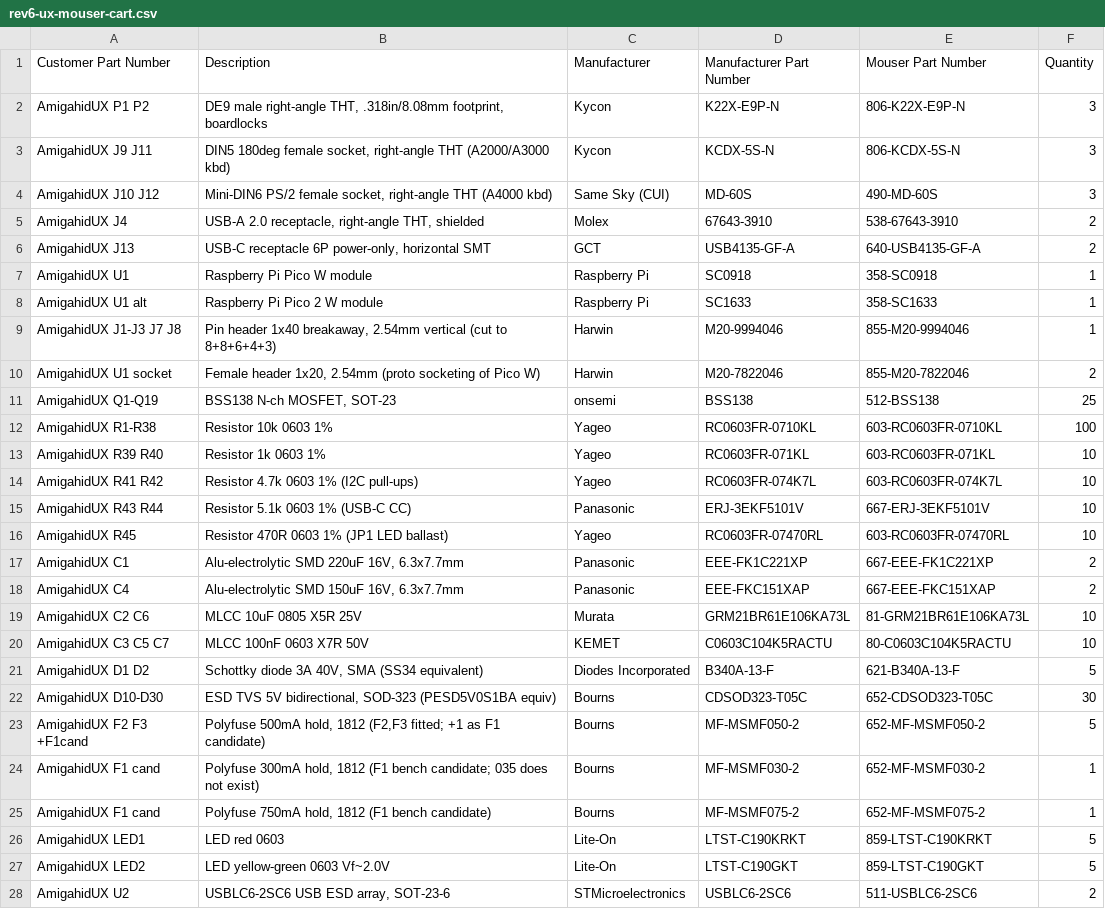
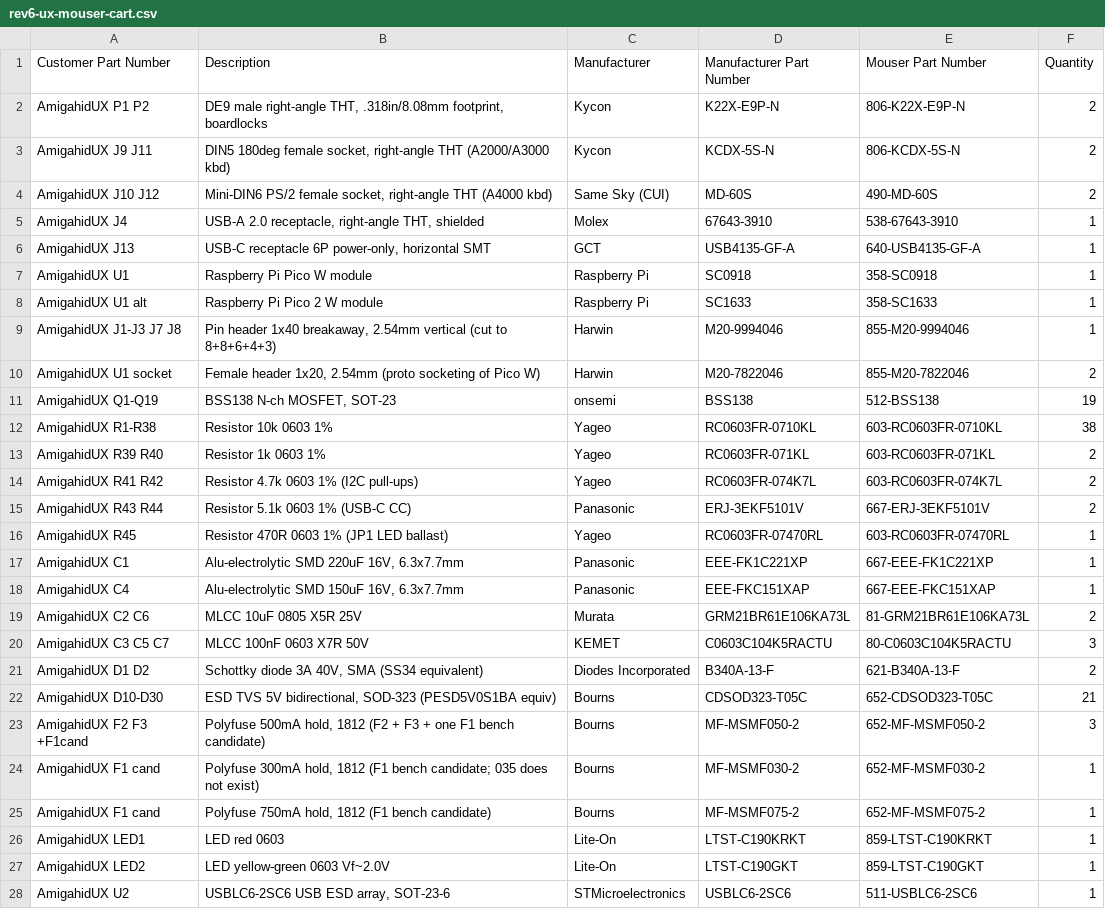
Before and after one commit to jusii/amigahid-pico-UX, a CSV file: kicad/rev6/rev6-ux-mouser-cart.csv, drawn as a sheet.

Commit message:
doc: cut the cart csv to exact one-unit quantities

```diff
--- a/kicad/rev6/rev6-ux-mouser-cart.csv
+++ b/kicad/rev6/rev6-ux-mouser-cart.csv
@@ -1,7 +1,7 @@
 Customer Part Number,Description,Manufacturer,Manufacturer Part Number,Mouser Part Number,Quantity
-AmigahidUX P1 P2,"DE9 male right-angle THT, .318in/8.08mm footprint, boardlocks",Kycon,K22X-E9P-N,806-K22X-E9P-N,3
-AmigahidUX J9 J11,"DIN5 180deg female socket, right-angle THT (A2000/A3000 kbd)",Kycon,KCDX-5S-N,806-KCDX-5S-N,3
-AmigahidUX J10 J12,"Mini-DIN6 PS/2 female socket, right-angle THT (A4000 kbd)",Same Sky (CUI),MD-60S,490-MD-60S,3
-AmigahidUX J4,"USB-A 2.0 receptacle, right-angle THT, shielded",Molex,67643-3910,538-67643-3910,2
-AmigahidUX J13,"USB-C receptacle 6P power-only, horizontal SMT",GCT,USB4135-GF-A,640-USB4135-GF-A,2
+AmigahidUX P1 P2,"DE9 male right-angle THT, .318in/8.08mm footprint, boardlocks",Kycon,K22X-E9P-N,806-K22X-E9P-N,2
+AmigahidUX J9 J11,"DIN5 180deg female socket, right-angle THT (A2000/A3000 kbd)",Kycon,KCDX-5S-N,806-KCDX-5S-N,2
+AmigahidUX J10 J12,"Mini-DIN6 PS/2 female socket, right-angle THT (A4000 kbd)",Same Sky (CUI),MD-60S,490-MD-60S,2
+AmigahidUX J4,"USB-A 2.0 receptacle, right-angle THT, shielded",Molex,67643-3910,538-67643-3910,1
+AmigahidUX J13,"USB-C receptacle 6P power-only, horizontal SMT",GCT,USB4135-GF-A,640-USB4135-GF-A,1
 AmigahidUX U1,Raspberry Pi Pico W module,Raspberry Pi,SC0918,358-SC0918,1
@@ -10,19 +10,19 @@ AmigahidUX J1-J3 J7 J8,"Pin header 1x40 breakaway, 2.54mm vertical (cut to 8+8+6
 AmigahidUX U1 socket,"Female header 1x20, 2.54mm (proto socketing of Pico W)",Harwin,M20-7822046,855-M20-7822046,2
-AmigahidUX Q1-Q19,"BSS138 N-ch MOSFET, SOT-23",onsemi,BSS138,512-BSS138,25
-AmigahidUX R1-R38,Resistor 10k 0603 1%,Yageo,RC0603FR-0710KL,603-RC0603FR-0710KL,100
-AmigahidUX R39 R40,Resistor 1k 0603 1%,Yageo,RC0603FR-071KL,603-RC0603FR-071KL,10
-AmigahidUX R41 R42,Resistor 4.7k 0603 1% (I2C pull-ups),Yageo,RC0603FR-074K7L,603-RC0603FR-074K7L,10
-AmigahidUX R43 R44,Resistor 5.1k 0603 1% (USB-C CC),Panasonic,ERJ-3EKF5101V,667-ERJ-3EKF5101V,10
-AmigahidUX R45,Resistor 470R 0603 1% (JP1 LED ballast),Yageo,RC0603FR-07470RL,603-RC0603FR-07470RL,10
-AmigahidUX C1,"Alu-electrolytic SMD 220uF 16V, 6.3x7.7mm",Panasonic,EEE-FK1C221XP,667-EEE-FK1C221XP,2
-AmigahidUX C4,"Alu-electrolytic SMD 150uF 16V, 6.3x7.7mm",Panasonic,EEE-FKC151XAP,667-EEE-FKC151XAP,2
-AmigahidUX C2 C6,MLCC 10uF 0805 X5R 25V,Murata,GRM21BR61E106KA73L,81-GRM21BR61E106KA73L,10
-AmigahidUX C3 C5 C7,MLCC 100nF 0603 X7R 50V,KEMET,C0603C104K5RACTU,80-C0603C104K5RACTU,10
-AmigahidUX D1 D2,"Schottky diode 3A 40V, SMA (SS34 equivalent)",Diodes Incorporated,B340A-13-F,621-B340A-13-F,5
-AmigahidUX D10-D30,"ESD TVS 5V bidirectional, SOD-323 (PESD5V0S1BA equiv)",Bourns,CDSOD323-T05C,652-CDSOD323-T05C,30
-AmigahidUX F2 F3 +F1cand,"Polyfuse 500mA hold, 1812 (F2,F3 fitted; +1 as F1 candidate)",Bourns,MF-MSMF050-2,652-MF-MSMF050-2,5
+AmigahidUX Q1-Q19,"BSS138 N-ch MOSFET, SOT-23",onsemi,BSS138,512-BSS138,19
+AmigahidUX R1-R38,Resistor 10k 0603 1%,Yageo,RC0603FR-0710KL,603-RC0603FR-0710KL,38
+AmigahidUX R39 R40,Resistor 1k 0603 1%,Yageo,RC0603FR-071KL,603-RC0603FR-071KL,2
+AmigahidUX R41 R42,Resistor 4.7k 0603 1% (I2C pull-ups),Yageo,RC0603FR-074K7L,603-RC0603FR-074K7L,2
+AmigahidUX R43 R44,Resistor 5.1k 0603 1% (USB-C CC),Panasonic,ERJ-3EKF5101V,667-ERJ-3EKF5101V,2
+AmigahidUX R45,Resistor 470R 0603 1% (JP1 LED ballast),Yageo,RC0603FR-07470RL,603-RC0603FR-07470RL,1
+AmigahidUX C1,"Alu-electrolytic SMD 220uF 16V, 6.3x7.7mm",Panasonic,EEE-FK1C221XP,667-EEE-FK1C221XP,1
+AmigahidUX C4,"Alu-electrolytic SMD 150uF 16V, 6.3x7.7mm",Panasonic,EEE-FKC151XAP,667-EEE-FKC151XAP,1
+AmigahidUX C2 C6,MLCC 10uF 0805 X5R 25V,Murata,GRM21BR61E106KA73L,81-GRM21BR61E106KA73L,2
+AmigahidUX C3 C5 C7,MLCC 100nF 0603 X7R 50V,KEMET,C0603C104K5RACTU,80-C0603C104K5RACTU,3
+AmigahidUX D1 D2,"Schottky diode 3A 40V, SMA (SS34 equivalent)",Diodes Incorporated,B340A-13-F,621-B340A-13-F,2
+AmigahidUX D10-D30,"ESD TVS 5V bidirectional, SOD-323 (PESD5V0S1BA equiv)",Bourns,CDSOD323-T05C,652-CDSOD323-T05C,21
+AmigahidUX F2 F3 +F1cand,"Polyfuse 500mA hold, 1812 (F2 + F3 + one F1 bench candidate)",Bourns,MF-MSMF050-2,652-MF-MSMF050-2,3
 AmigahidUX F1 cand,"Polyfuse 300mA hold, 1812 (F1 bench candidate; 035 does not exist)",Bourns,MF-MSMF030-2,652-MF-MSMF030-2,1
 AmigahidUX F1 cand,"Polyfuse 750mA hold, 1812 (F1 bench candidate)",Bourns,MF-MSMF075-2,652-MF-MSMF075-2,1
-AmigahidUX LED1,LED red 0603,Lite-On,LTST-C190KRKT,859-LTST-C190KRKT,5
-AmigahidUX LED2,LED yellow-green 0603 Vf~2.0V,Lite-On,LTST-C190GKT,859-LTST-C190GKT,5
-AmigahidUX U2,"USBLC6-2SC6 USB ESD array, SOT-23-6",STMicroelectronics,USBLC6-2SC6,511-USBLC6-2SC6,2
+AmigahidUX LED1,LED red 0603,Lite-On,LTST-C190KRKT,859-LTST-C190KRKT,1
+AmigahidUX LED2,LED yellow-green 0603 Vf~2.0V,Lite-On,LTST-C190GKT,859-LTST-C190GKT,1
+AmigahidUX U2,"USBLC6-2SC6 USB ESD array, SOT-23-6",STMicroelectronics,USBLC6-2SC6,511-USBLC6-2SC6,1
```
